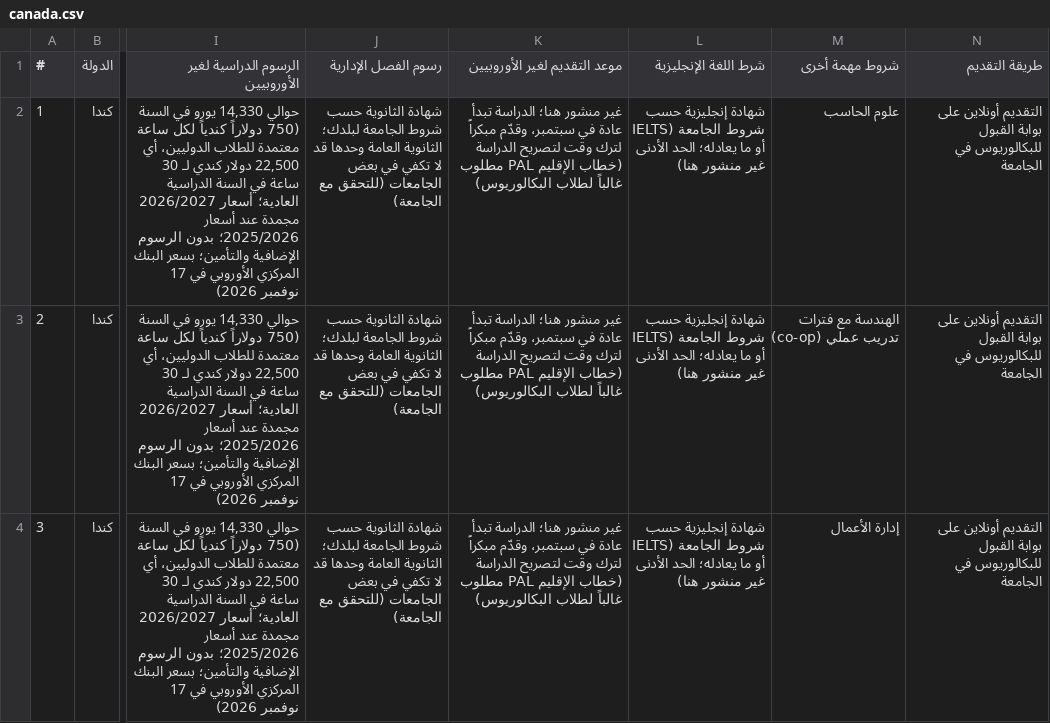
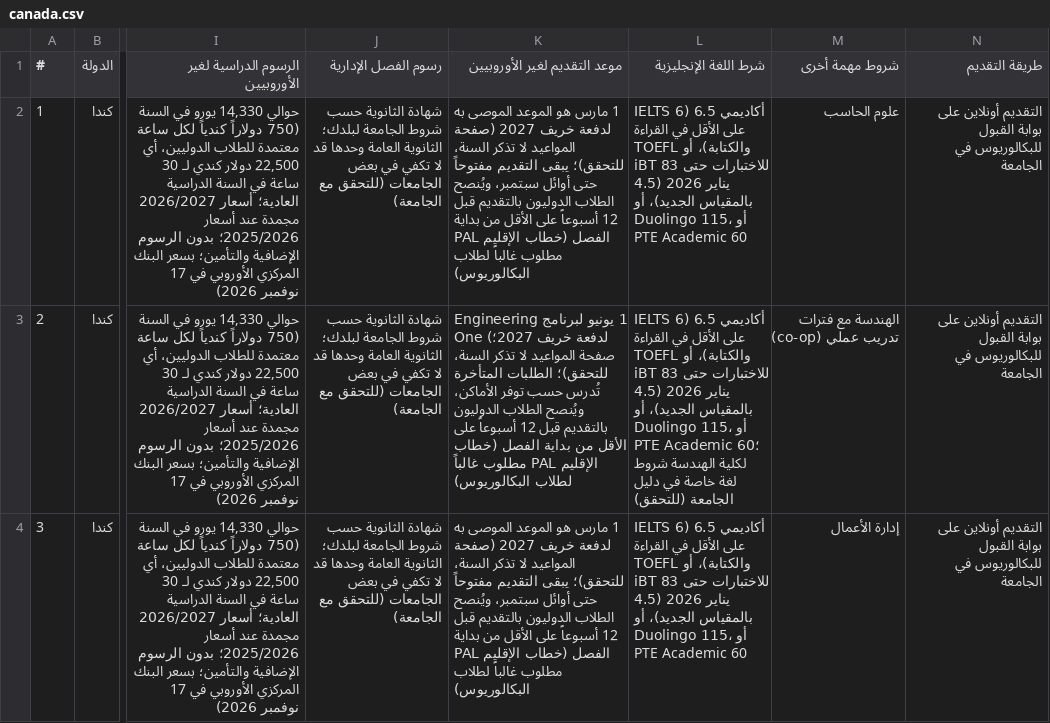
Before and after one commit to timelmallah-cpu/mynewgate, a CSV file: data/programmes_ba/canada.csv, drawn as a sheet; only a part is shown, gaps mark what is left out; the diff covers the shown part only; the diff names each change by its address in the sheet, - before the commit and + after, or states it on an @@ line.

```diff
--- a/data/programmes_ba/canada.csv
+++ b/data/programmes_ba/canada.csv
-K2 (موعد التقديم لغير الأوروبيين): غير منشور هنا؛ الدراسة تبدأ عادة في سبتمبر، وقدّم مبكراً لترك وقت لتصريح الدراسة (خطاب الإقليم…
+K2 (موعد التقديم لغير الأوروبيين): 1 مارس هو الموعد الموصى به لدفعة خريف 2027 (صفحة المواعيد لا تذكر السنة، للتحقق)؛ يبقى التقديم مفتوحاً حتى أوائل سبتمبر، ويُنصح الطلاب الدوليون بالتقديم قبل 12 أسبوعاً على الأقل من بداية الفصل (خطاب الإقليم…
-L2 (شرط اللغة الإنجليزية): شهادة إنجليزية حسب شروط الجامعة (IELTS أو ما يعادله؛ الحد الأدنى غير منشور هنا)
+L2 (شرط اللغة الإنجليزية): IELTS أكاديمي 6.5 (6 على الأقل في القراءة والكتابة)، أو TOEFL iBT 83 للاختبارات حتى يناير 2026 (4.5 بالمقياس الجديد)، أو Duolingo 115، أو PTE Academic 60
-K3 (موعد التقديم لغير الأوروبيين): غير منشور هنا؛ الدراسة تبدأ عادة في سبتمبر، وقدّم مبكراً لترك وقت لتصريح الدراسة (خطاب الإقليم…
+K3 (موعد التقديم لغير الأوروبيين): 1 يونيو لبرنامج Engineering One (لدفعة خريف 2027؛ صفحة المواعيد لا تذكر السنة، للتحقق)؛ الطلبات المتأخرة تُدرس حسب توفر الأماكن، ويُنصح الطلاب الدوليون بالتقديم قبل 12 أسبوعاً على الأقل من بداية الفصل (خطاب الإقليم…
-L3 (شرط اللغة الإنجليزية): شهادة إنجليزية حسب شروط الجامعة (IELTS أو ما يعادله؛ الحد الأدنى غير منشور هنا)
+L3 (شرط اللغة الإنجليزية): IELTS أكاديمي 6.5 (6 على الأقل في القراءة والكتابة)، أو TOEFL iBT 83 للاختبارات حتى يناير 2026 (4.5 بالمقياس الجديد)، أو Duolingo 115، أو PTE Academic 60؛ لكلية الهندسة شروط لغة خاصة في دليل الجامعة (للتحقق)
-K4 (موعد التقديم لغير الأوروبيين): غير منشور هنا؛ الدراسة تبدأ عادة في سبتمبر، وقدّم مبكراً لترك وقت لتصريح الدراسة (خطاب الإقليم…
+K4 (موعد التقديم لغير الأوروبيين): 1 مارس هو الموعد الموصى به لدفعة خريف 2027 (صفحة المواعيد لا تذكر السنة، للتحقق)؛ يبقى التقديم مفتوحاً حتى أوائل سبتمبر، ويُنصح الطلاب الدوليون بالتقديم قبل 12 أسبوعاً على الأقل من بداية الفصل (خطاب الإقليم…
-L4 (شرط اللغة الإنجليزية): شهادة إنجليزية حسب شروط الجامعة (IELTS أو ما يعادله؛ الحد الأدنى غير منشور هنا)
+L4 (شرط اللغة الإنجليزية): IELTS أكاديمي 6.5 (6 على الأقل في القراءة والكتابة)، أو TOEFL iBT 83 للاختبارات حتى يناير 2026 (4.5 بالمقياس الجديد)، أو Duolingo 115، أو PTE Academic 60
```
Also changed, not shown: 6 edited cells elsewhere in this file, data/programmes/germany.csv, data/programmes/ireland.csv, 20 other files.
